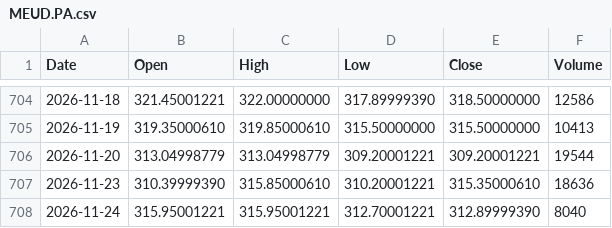
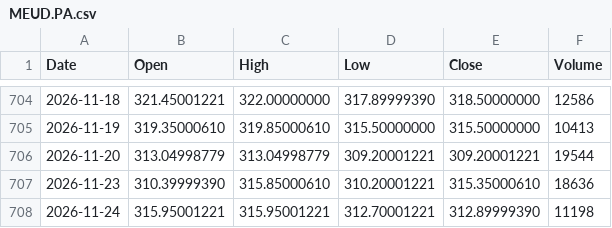
Before and after one commit to PJZoio/Dashboard-de-an-lise-t-cnica-e-gest-o-de-carteira, a CSV file: data/MEUD.PA.csv, drawn as a sheet; only a part is shown, gaps mark what is left out.

```diff
--- a/data/MEUD.PA.csv
+++ b/data/MEUD.PA.csv
@@ -707,2 +707,2 @@ Date,Open,High,Low,Close,Volume
 2026-11-23,310.39999390,315.85000610,310.20001221,315.35000610,18636
-2026-11-24,315.95001221,315.95001221,312.70001221,312.89999390,8040
+2026-11-24,315.95001221,315.95001221,312.70001221,312.89999390,11198
```
Also changed, not shown: data/AAXJ.csv, data/APEX.MI.csv, 57 other files.
